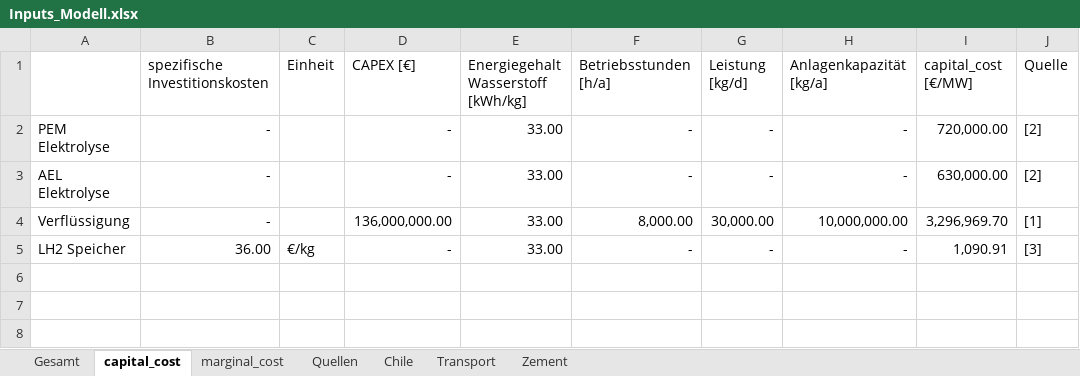
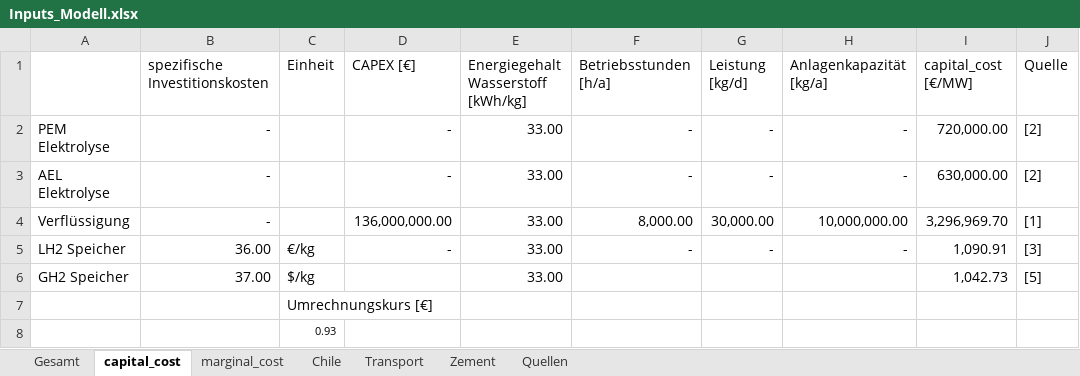
Before and after one commit to cgipser/DWE, an Excel workbook: data/Inputs_Modell.xlsx, sheet capital_cost, drawn as a sheet; values as stored, in another font and other column widths than the file's, no borders; the diff names each change by its address in the sheet, - before the commit and + after, or states it on an @@ line.

```diff
--- a/data/Inputs_Modell.xlsx (sheet capital_cost)
+++ b/data/Inputs_Modell.xlsx (sheet capital_cost)
@@ sheet tab order changed: Gesamt | capital_cost | marginal_cost | Chile | Transport | Zement | Quellen @@
+row 6: GH2 Speicher | 37.00 | $/kg |  | 33.00 |  |  |  | 1,042.73 | [5]
+row 7:  |  | Umrechnungskurs [€]
+row 8:  |  | 0.93
```
Also changed, not shown: sheet Gesamt, sheet Chile, sheet marginal_cost, sheet Quellen, hidden cells, 1 other file.
